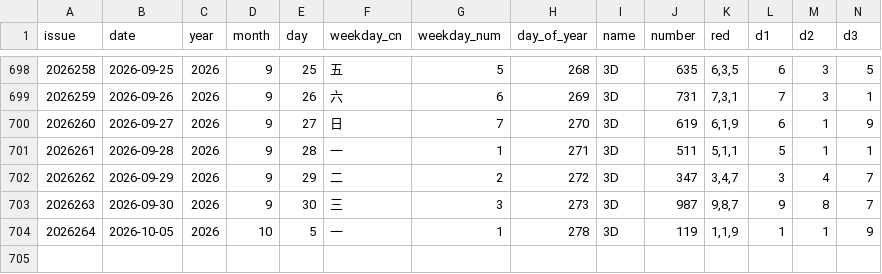
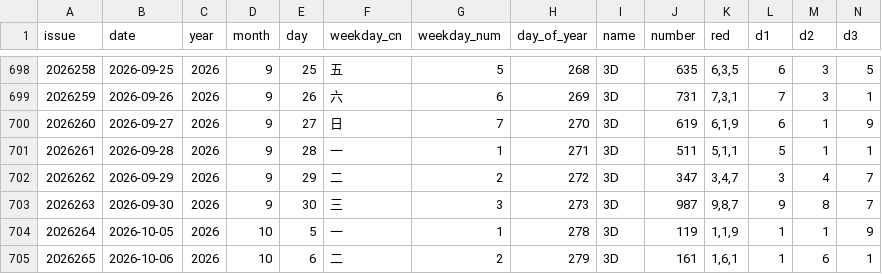
Before and after one commit to mmwei258/fucai3d-research, a CSV file: data/2y/history_official_2y_features.csv, drawn as a sheet; only a part is shown, gaps mark what is left out; rows hold the shown columns only; the diff names each change by its address in the sheet, - before the commit and + after, or states it on an @@ line.

Commit message:
chore(data): 自动更新开奖数据至 2026265 (2026-10-06 开 161)

```diff
--- a/data/2y/history_official_2y_features.csv
+++ b/data/2y/history_official_2y_features.csv
+row 705: 2026265 | 2026-10-06 | 2026 | 10 | 6 | 二 | 2 | 279 | 3D | 161 | 1,6,1 | 1 | 6 | 1
```
Also changed, not shown: 14 other files.
